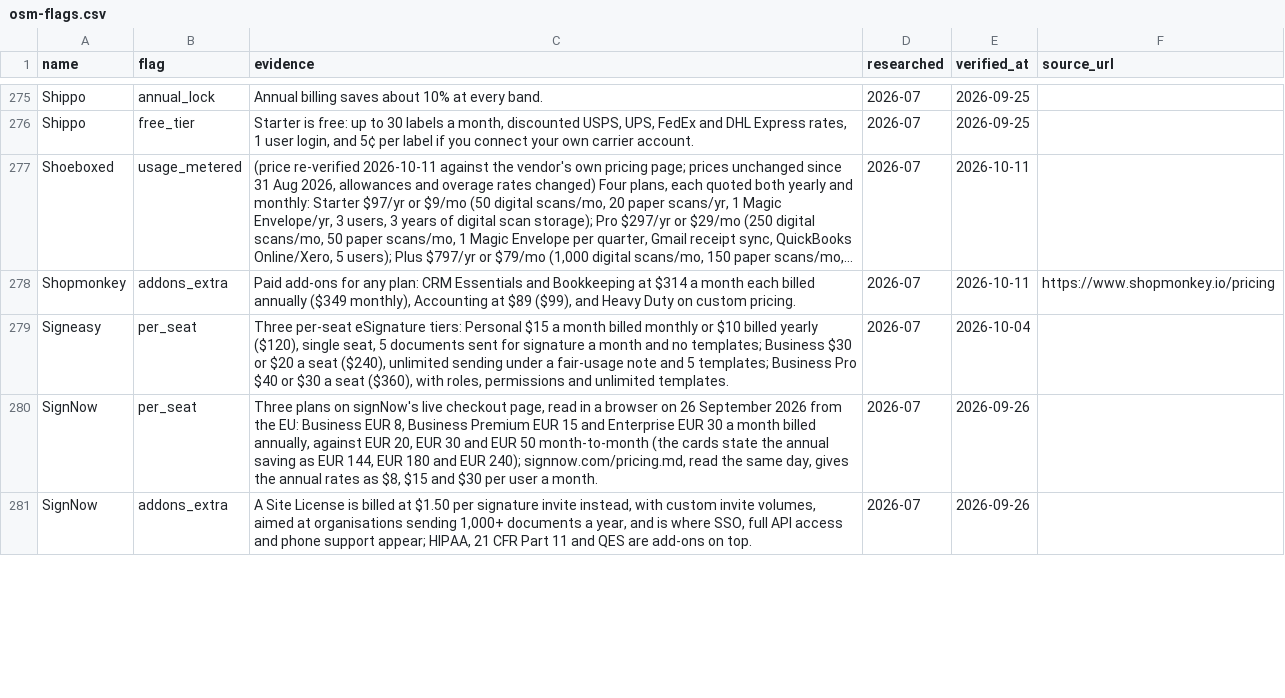
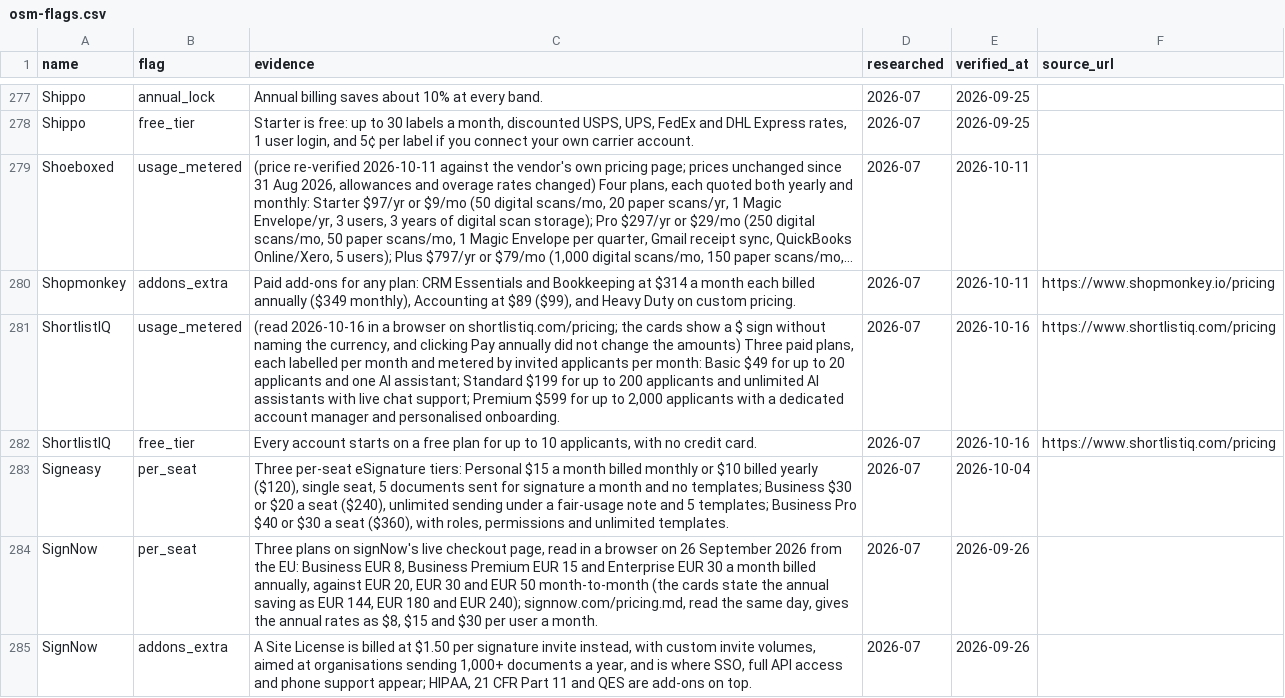
Before and after one commit to NewBegin-gif/officesoftwaremarketplace, a CSV file: data/osm-flags.csv, drawn as a sheet; only a part is shown, gaps mark what is left out; long unchanged cells end in …; the diff covers the shown part only; the diff names each change by its address in the sheet, - before the commit and + after, or states it on an @@ line.

```diff
--- a/data/osm-flags.csv
+++ b/data/osm-flags.csv
+row 281: ShortlistIQ | usage_metered | (read 2026-10-16 in a browser on shortlistiq.com/pricing; the cards show a $ sign without naming the currency, and clicking Pay annually did not change the amounts) Three paid plans, each labelled per month and metered by invited applicants per month: Basic $49 for up to 20 applicants and one AI assistant; Standard $199 for up to 200 applicants and unlimited AI assistants with live chat support; Premium $599 for up to 2,000 applicants with a dedicated account manager and personalised onboarding. | 2026-07 | 2026-10-16 | https://www.shortlistiq.com/pricing
+row 282: ShortlistIQ | free_tier | Every account starts on a free plan for up to 10 applicants, with no credit card. | 2026-07 | 2026-10-16 | https://www.shortlistiq.com/pricing
```
Also changed, not shown: 2 added rows, 1 removed row and 1 edited cell elsewhere in this file, data/osm-tools.csv, 4 other files.
